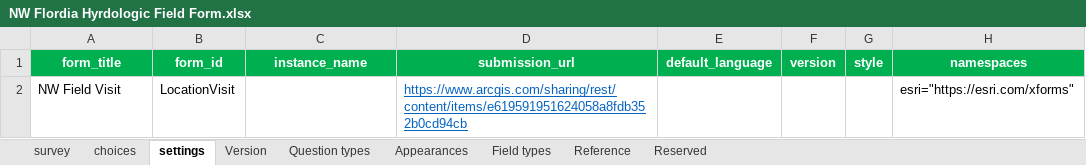
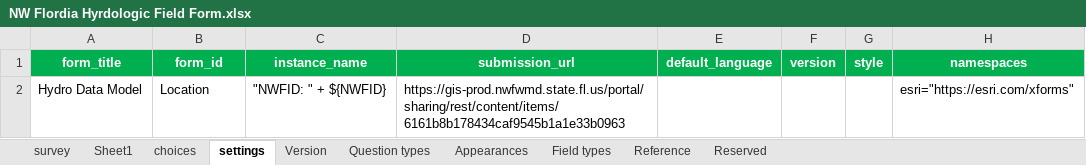
Before and after one commit to NWFWMD-IT/Hydrologic-Monitoring-Project, an Excel workbook: survey/NW Flordia Hyrdologic Field Form.xlsx, sheet settings, drawn as a sheet; values as stored, in another font and other column widths than the file's, no borders; removed rows and columns are numbered as before the commit, all else as after; the diff names each change by its address in the sheet, - before the commit and + after, or states it on an @@ line.

```diff
--- a/survey/NW Flordia Hyrdologic Field Form.xlsx (sheet settings)
+++ b/survey/NW Flordia Hyrdologic Field Form.xlsx (sheet settings)
+sheet tab: Sheet1
-row 2: NW Field Visit | LocationVisit |  | https://www.arcgis.com/sharing/rest/content/items/e619591951624058a8fdb352b0cd94cb |  |  |  | esri="https://esri.com/xforms"
+row 2: Hydro Data Model | Location | "NWFID: " + ${NWFID} | https://gis-prod.nwfwmd.state.fl.us/portal/sharing/rest/content/items/6161b8b178434caf9545b1a1e33b0963 |  |  |  | esri="https://esri.com/xforms"
```
Also changed, not shown: sheet survey, sheet choices.
